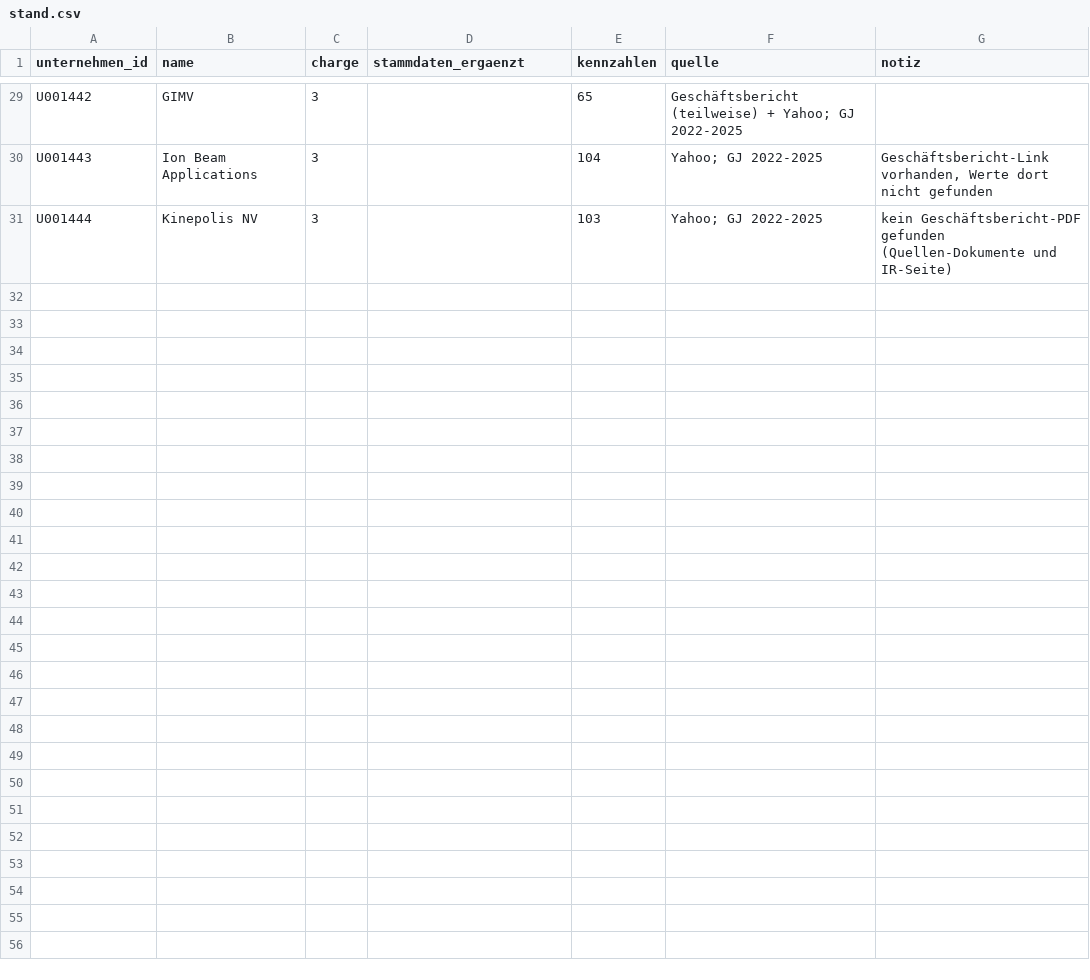
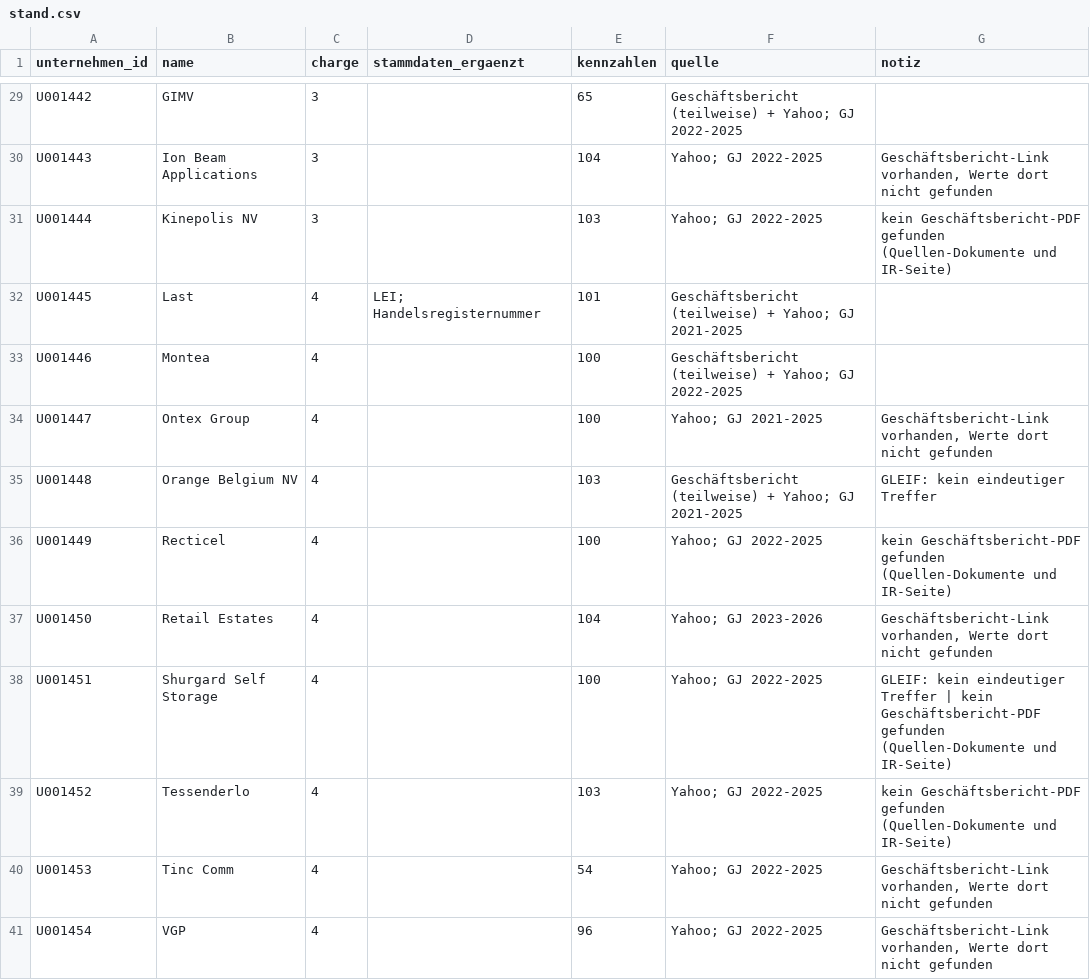
Before and after one commit to chillkrote/Unternehmenskennzahlen, a CSV file: unternehmen-tabelle/anreicherung/stand.csv, drawn as a sheet; only a part is shown, gaps mark what is left out.

```diff
--- a/unternehmen-tabelle/anreicherung/stand.csv
+++ b/unternehmen-tabelle/anreicherung/stand.csv
@@ -31 +31,11 @@ U001443,Ion Beam Applications,3,,104,Yahoo; GJ 2022-2025,"Geschäftsbericht-Link
 U001444,Kinepolis NV,3,,103,Yahoo; GJ 2022-2025,kein Geschäftsbericht-PDF gefunden (Quellen-Dokumente und IR-Seite)
+U001445,Last,4,LEI; Handelsregisternummer,101,Geschäftsbericht (teilweise) + Yahoo; GJ 2021-2025,
+U001446,Montea,4,,100,Geschäftsbericht (teilweise) + Yahoo; GJ 2022-2025,
+U001447,Ontex Group,4,,100,Yahoo; GJ 2021-2025,"Geschäftsbericht-Link vorhanden, Werte dort nicht gefunden"
+U001448,Orange Belgium NV,4,,103,Geschäftsbericht (teilweise) + Yahoo; GJ 2021-2025,GLEIF: kein eindeutiger Treffer
+U001449,Recticel,4,,100,Yahoo; GJ 2022-2025,kein Geschäftsbericht-PDF gefunden (Quellen-Dokumente und IR-Seite)
+U001450,Retail Estates,4,,104,Yahoo; GJ 2023-2026,"Geschäftsbericht-Link vorhanden, Werte dort nicht gefunden"
+U001451,Shurgard Self Storage,4,,100,Yahoo; GJ 2022-2025,GLEIF: kein eindeutiger Treffer | kein Geschäftsbericht-PDF gefunden (Quellen-Dokumente und IR-Seite)
+U001452,Tessenderlo,4,,103,Yahoo; GJ 2022-2025,kein Geschäftsbericht-PDF gefunden (Quellen-Dokumente und IR-Seite)
+U001453,Tinc Comm,4,,54,Yahoo; GJ 2022-2025,"Geschäftsbericht-Link vorhanden, Werte dort nicht gefunden"
+U001454,VGP,4,,96,Yahoo; GJ 2022-2025,"Geschäftsbericht-Link vorhanden, Werte dort nicht gefunden"
```
Also changed, not shown: 12 other files.
